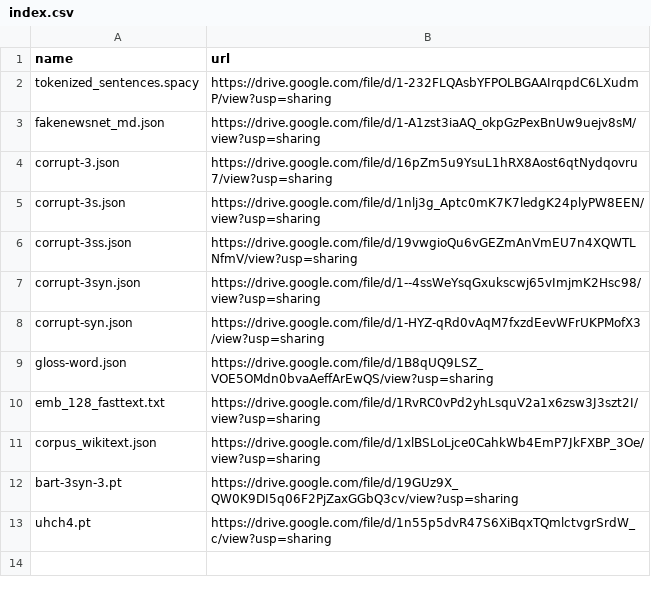
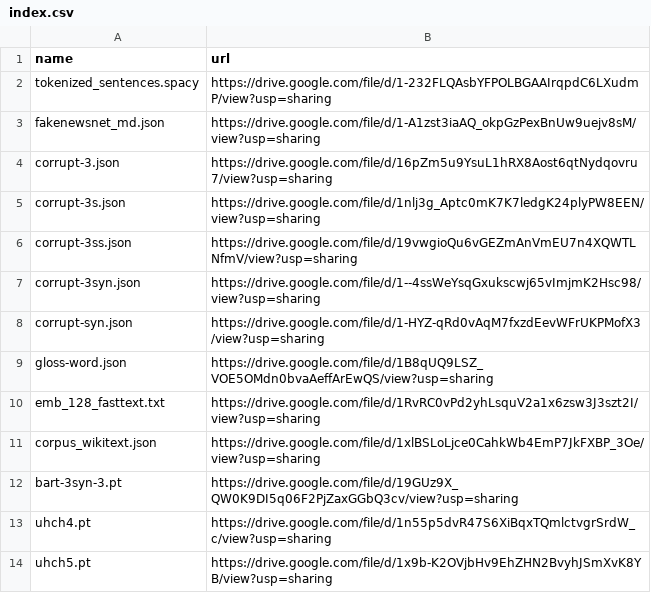
Before and after one commit to zhangruihan1/index, a CSV file: index.csv, drawn as a sheet; the diff names each change by its address in the sheet, - before the commit and + after, or states it on an @@ line.

Commit message:
Update index.csv

```diff
--- a/index.csv
+++ b/index.csv
+row 14: uhch5.pt | https://drive.google.com/file/d/1x9b-K2OVjbHv9EhZHN2BvyhJSmXvK8YB/view?usp=sharing
```
